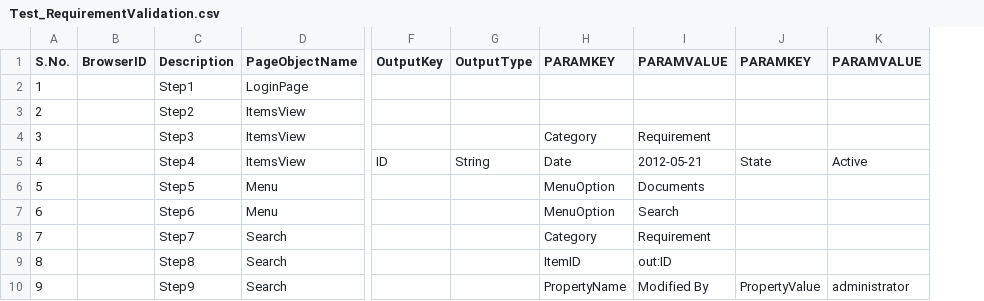
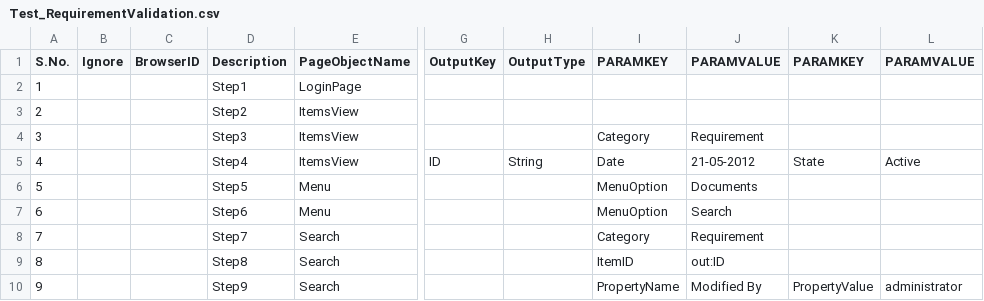
Before and after one commit to abhijeetgorecha/ui-automation, a CSV file: integrity-ui-automation/integrity-ui-automation-tests/src/main/resources/Testcases/Sanity/Test_RequirementValidation.csv, drawn as a sheet; only a part is shown, gaps mark what is left out; addresses are those after the commit; the diff names each change by its address in the sheet, - before the commit and + after, or states it on an @@ line.

```diff
--- a/integrity-ui-automation/integrity-ui-automation-tests/src/main/resources/Testcases/Sanity/Test_RequirementValidation.csv
+++ b/integrity-ui-automation/integrity-ui-automation-tests/src/main/resources/Testcases/Sanity/Test_RequirementValidation.csv
+column B (Ignore), empty
-J5 (PARAMVALUE): 2012-05-21
+J5 (PARAMVALUE): 21-05-2012
```
Also changed, not shown: integrity-ui-automation/integrity-ui-automation-tests/src/main/resources/Testcases/Sanity/Test_DefectListView.csv, integrity-ui-automation/integrity-ui-automation-tests/src/main/resources/Testcases/Sanity/Test_DefectValidation.csv, 14 other files.
